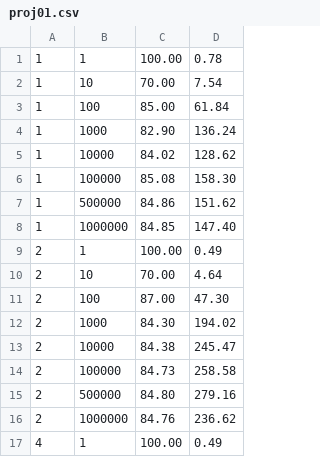
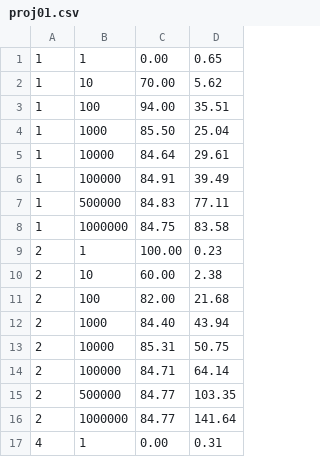
Before and after one commit to PicanteDante/CS475-Project1, a CSV file: proj01.csv, drawn as a sheet; only a part is shown; the diff covers the shown part only.

```diff
--- a/proj01.csv
+++ b/proj01.csv
@@ -1,17 +1,17 @@
- 1 ,        1 , 100.00 ,   0.78
- 1 ,       10 ,  70.00 ,   7.54
- 1 ,      100 ,  85.00 ,  61.84
- 1 ,     1000 ,  82.90 , 136.24
- 1 ,    10000 ,  84.02 , 128.62
- 1 ,   100000 ,  85.08 , 158.30
- 1 ,   500000 ,  84.86 , 151.62
- 1 ,  1000000 ,  84.85 , 147.40
- 2 ,        1 , 100.00 ,   0.49
- 2 ,       10 ,  70.00 ,   4.64
- 2 ,      100 ,  87.00 ,  47.30
- 2 ,     1000 ,  84.30 , 194.02
- 2 ,    10000 ,  84.38 , 245.47
- 2 ,   100000 ,  84.73 , 258.58
- 2 ,   500000 ,  84.80 , 279.16
- 2 ,  1000000 ,  84.76 , 236.62
- 4 ,        1 , 100.00 ,   0.49
+ 1 ,        1 ,   0.00 ,   0.65
+ 1 ,       10 ,  70.00 ,   5.62
+ 1 ,      100 ,  94.00 ,  35.51
+ 1 ,     1000 ,  85.50 ,  25.04
+ 1 ,    10000 ,  84.64 ,  29.61
+ 1 ,   100000 ,  84.91 ,  39.49
+ 1 ,   500000 ,  84.83 ,  77.11
+ 1 ,  1000000 ,  84.75 ,  83.58
+ 2 ,        1 , 100.00 ,   0.23
+ 2 ,       10 ,  60.00 ,   2.38
+ 2 ,      100 ,  82.00 ,  21.68
+ 2 ,     1000 ,  84.40 ,  43.94
+ 2 ,    10000 ,  85.31 ,  50.75
+ 2 ,   100000 ,  84.71 ,  64.14
+ 2 ,   500000 ,  84.77 , 103.35
+ 2 ,  1000000 ,  84.77 , 141.64
+ 4 ,        1 ,   0.00 ,   0.31
```
Also changed, not shown: 44 edited cells elsewhere in this file, 1 other file.
